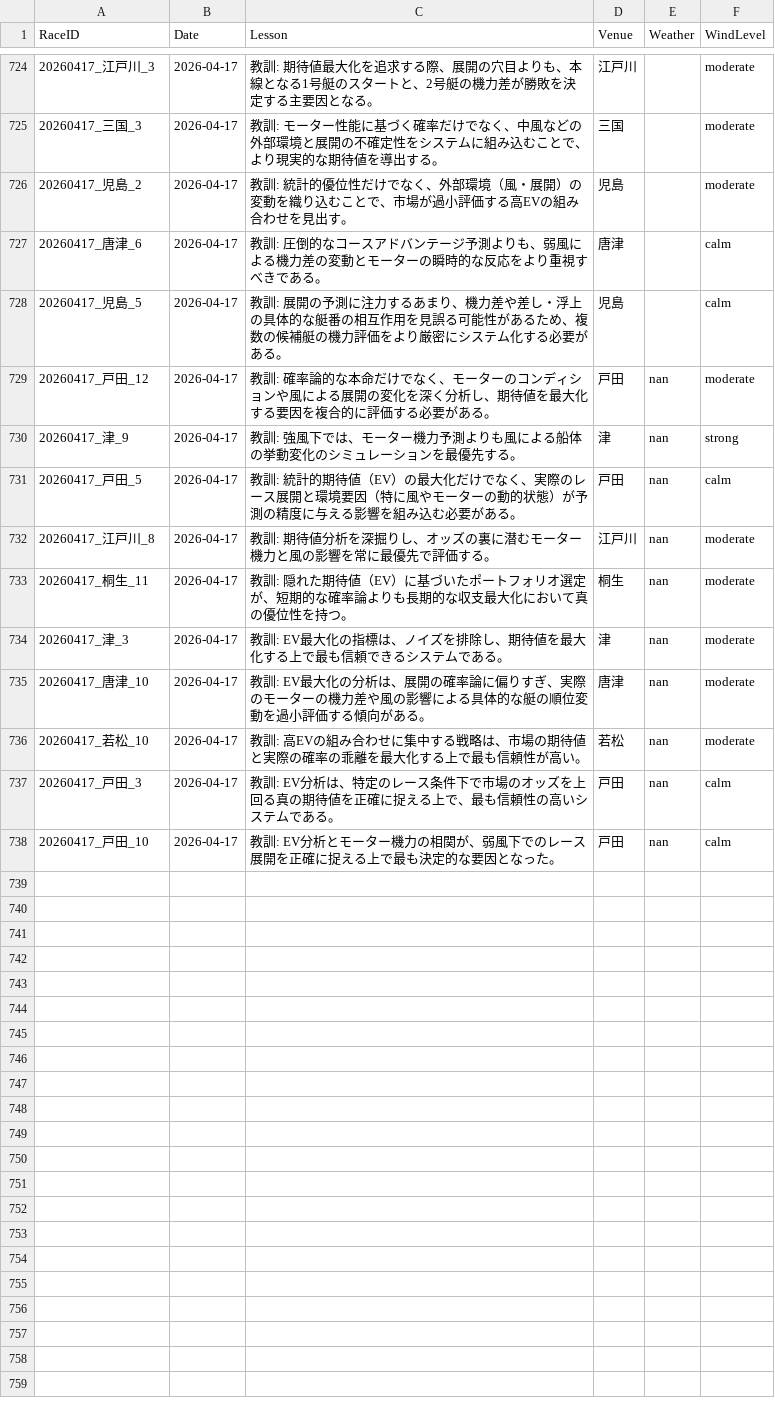
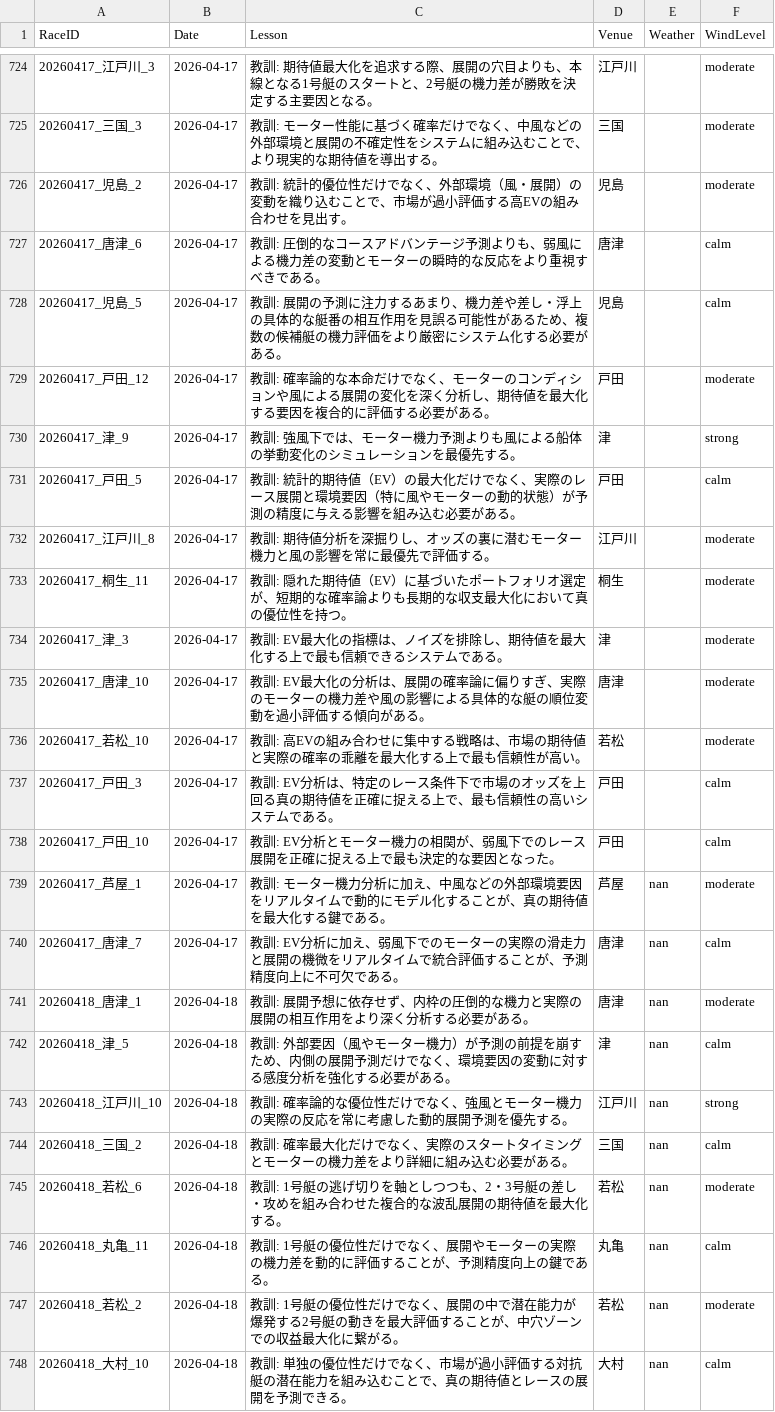
Before and after one commit to kids-masaru/Play, a CSV file: daily_data/daily_reflections.csv, drawn as a sheet; only a part is shown, gaps mark what is left out.

Commit message:
Auto-update dashboard data: 2026-05-03 00:33:48

```diff
--- a/daily_data/daily_reflections.csv
+++ b/daily_data/daily_reflections.csv
@@ -731,11 +731,21 @@ RaceID,Date,Lesson,Venue,Weather,WindLevel
 20260417_児島_5,2026-04-17,教訓: 展開の予測に注力するあまり、機力差や差し・浮上の具体的な艇番の相互作用を見誤る可能性があるため、複数の候補艇の機力評価をより厳密にシステム化する必要がある。,児島,,calm
-20260417_戸田_12,2026-04-17,教訓: 確率論的な本命だけでなく、モーターのコンディションや風による展開の変化を深く分析し、期待値を最大化する要因を複合的に評価する必要がある。,戸田,nan,moderate
-20260417_津_9,2026-04-17,教訓: 強風下では、モーター機力予測よりも風による船体の挙動変化のシミュレーションを最優先する。,津,nan,strong
-20260417_戸田_5,2026-04-17,教訓: 統計的期待値（EV）の最大化だけでなく、実際のレース展開と環境要因（特に風やモーターの動的状態）が予測の精度に与える影響を組み込む必要がある。,戸田,nan,calm
-20260417_江戸川_8,2026-04-17,教訓: 期待値分析を深掘りし、オッズの裏に潜むモーター機力と風の影響を常に最優先で評価する。,江戸川,nan,moderate
-20260417_桐生_11,2026-04-17,教訓: 隠れた期待値（EV）に基づいたポートフォリオ選定が、短期的な確率論よりも長期的な収支最大化において真の優位性を持つ。,桐生,nan,moderate
-20260417_津_3,2026-04-17,教訓: EV最大化の指標は、ノイズを排除し、期待値を最大化する上で最も信頼できるシステムである。,津,nan,moderate
-20260417_唐津_10,2026-04-17,教訓: EV最大化の分析は、展開の確率論に偏りすぎ、実際のモーターの機力差や風の影響による具体的な艇の順位変動を過小評価する傾向がある。,唐津,nan,moderate
-20260417_若松_10,2026-04-17,教訓: 高EVの組み合わせに集中する戦略は、市場の期待値と実際の確率の乖離を最大化する上で最も信頼性が高い。,若松,nan,moderate
-20260417_戸田_3,2026-04-17,教訓: EV分析は、特定のレース条件下で市場のオッズを上回る真の期待値を正確に捉える上で、最も信頼性の高いシステムである。,戸田,nan,calm
-20260417_戸田_10,2026-04-17,教訓: EV分析とモーター機力の相関が、弱風下でのレース展開を正確に捉える上で最も決定的な要因となった。,戸田,nan,calm
+20260417_戸田_12,2026-04-17,教訓: 確率論的な本命だけでなく、モーターのコンディションや風による展開の変化を深く分析し、期待値を最大化する要因を複合的に評価する必要がある。,戸田,,moderate
+20260417_津_9,2026-04-17,教訓: 強風下では、モーター機力予測よりも風による船体の挙動変化のシミュレーションを最優先する。,津,,strong
+20260417_戸田_5,2026-04-17,教訓: 統計的期待値（EV）の最大化だけでなく、実際のレース展開と環境要因（特に風やモーターの動的状態）が予測の精度に与える影響を組み込む必要がある。,戸田,,calm
+20260417_江戸川_8,2026-04-17,教訓: 期待値分析を深掘りし、オッズの裏に潜むモーター機力と風の影響を常に最優先で評価する。,江戸川,,moderate
+20260417_桐生_11,2026-04-17,教訓: 隠れた期待値（EV）に基づいたポートフォリオ選定が、短期的な確率論よりも長期的な収支最大化において真の優位性を持つ。,桐生,,moderate
+20260417_津_3,2026-04-17,教訓: EV最大化の指標は、ノイズを排除し、期待値を最大化する上で最も信頼できるシステムである。,津,,moderate
+20260417_唐津_10,2026-04-17,教訓: EV最大化の分析は、展開の確率論に偏りすぎ、実際のモーターの機力差や風の影響による具体的な艇の順位変動を過小評価する傾向がある。,唐津,,moderate
+20260417_若松_10,2026-04-17,教訓: 高EVの組み合わせに集中する戦略は、市場の期待値と実際の確率の乖離を最大化する上で最も信頼性が高い。,若松,,moderate
+20260417_戸田_3,2026-04-17,教訓: EV分析は、特定のレース条件下で市場のオッズを上回る真の期待値を正確に捉える上で、最も信頼性の高いシステムである。,戸田,,calm
+20260417_戸田_10,2026-04-17,教訓: EV分析とモーター機力の相関が、弱風下でのレース展開を正確に捉える上で最も決定的な要因となった。,戸田,,calm
+20260417_芦屋_1,2026-04-17,教訓: モーター機力分析に加え、中風などの外部環境要因をリアルタイムで動的にモデル化することが、真の期待値を最大化する鍵である。,芦屋,nan,moderate
+20260417_唐津_7,2026-04-17,教訓: EV分析に加え、弱風下でのモーターの実際の滑走力と展開の機微をリアルタイムで統合評価することが、予測精度向上に不可欠である。,唐津,nan,calm
+20260418_唐津_1,2026-04-18,教訓: 展開予想に依存せず、内枠の圧倒的な機力と実際の展開の相互作用をより深く分析する必要がある。,唐津,nan,moderate
+20260418_津_5,2026-04-18,教訓: 外部要因（風やモーター機力）が予測の前提を崩すため、内側の展開予測だけでなく、環境要因の変動に対する感度分析を強化する必要がある。,津,nan,calm
+20260418_江戸川_10,2026-04-18,教訓: 確率論的な優位性だけでなく、強風とモーター機力の実際の反応を常に考慮した動的展開予測を優先する。,江戸川,nan,strong
+20260418_三国_2,2026-04-18,教訓: 確率最大化だけでなく、実際のスタートタイミングとモーターの機力差をより詳細に組み込む必要がある。,三国,nan,calm
+20260418_若松_6,2026-04-18,教訓: 1号艇の逃げ切りを軸としつつも、2・3号艇の差し・攻めを組み合わせた複合的な波乱展開の期待値を最大化する。,若松,nan,moderate
+20260418_丸亀_11,2026-04-18,教訓: 1号艇の優位性だけでなく、展開やモーターの実際の機力差を動的に評価することが、予測精度向上の鍵である。,丸亀,nan,calm
+20260418_若松_2,2026-04-18,教訓: 1号艇の優位性だけでなく、展開の中で潜在能力が爆発する2号艇の動きを最大評価することが、中穴ゾーンでの収益最大化に繋がる。,若松,nan,moderate
+20260418_大村_10,2026-04-18,教訓: 単独の優位性だけでなく、市場が過小評価する対抗艇の潜在能力を組み込むことで、真の期待値とレースの展開を予測できる。,大村,nan,calm
```
Also changed, not shown: dashboard/public/daily_data/daily_player_course_stats.csv, dashboard/public/daily_data/daily_reflections.csv, 2 other files.
